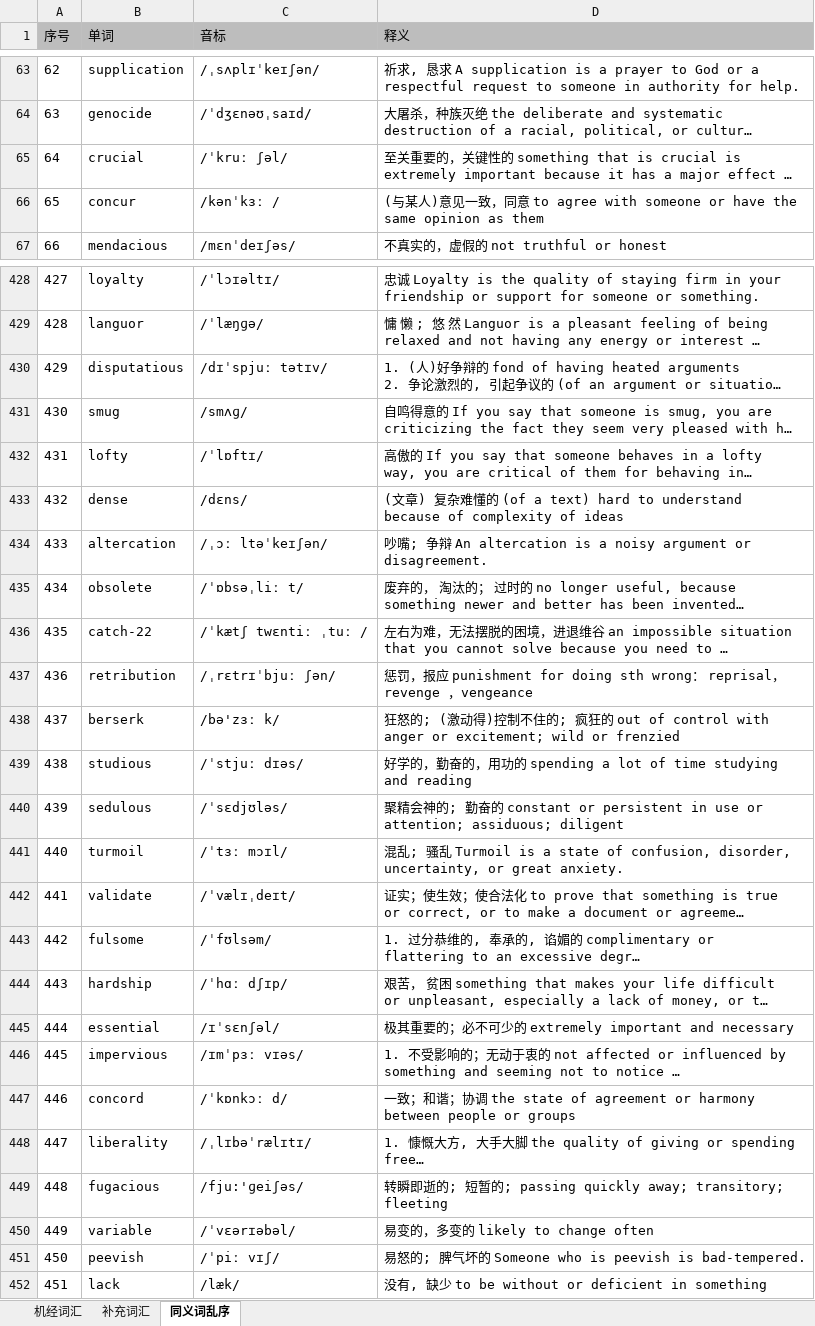
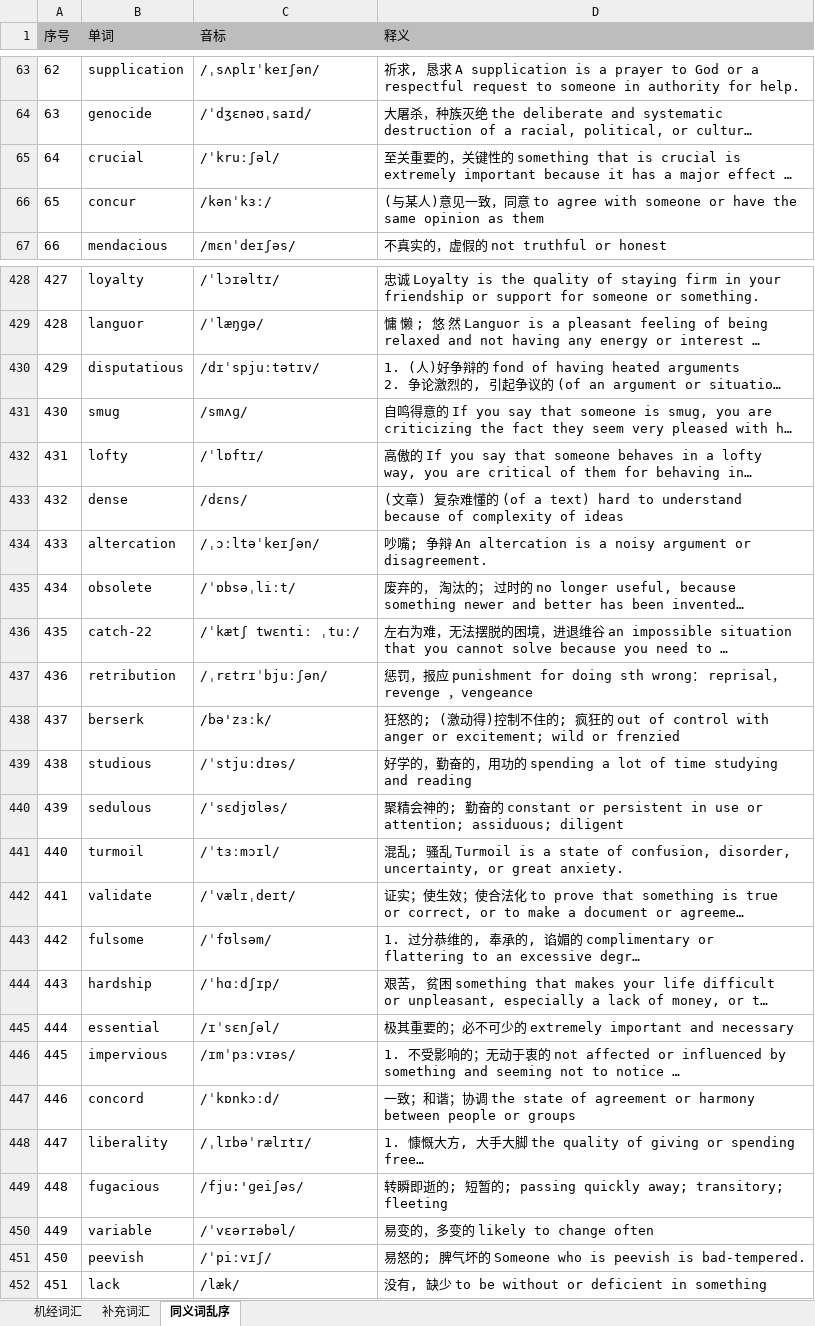
Before and after one commit to LER0ever/GRE-CN, an Excel workbook: L-GRE-词汇/L-GRE-机经词汇/L-GRE-机经词汇-霍V6/L-GRE-机经词汇-霍V6.xlsx, sheet 同义词乱序, drawn as a sheet; only a part is shown, gaps mark what is left out; long unchanged cells end in …; values as stored, in another font and other column widths than the file's, no borders; the diff covers the shown part only; the diff names each change by its address in the sheet, - before the commit and + after, or states it on an @@ line.

```diff
--- a/L-GRE-词汇/L-GRE-机经词汇/L-GRE-机经词汇-霍V6/L-GRE-机经词汇-霍V6.xlsx (sheet 同义词乱序)
+++ b/L-GRE-词汇/L-GRE-机经词汇/L-GRE-机经词汇-霍V6/L-GRE-机经词汇-霍V6.xlsx (sheet 同义词乱序)
-C65 (音标): /ˈkruː ʃəl/
+C65 (音标): /ˈkruːʃəl/
-C66 (音标): /kənˈkɜː /
+C66 (音标): /kənˈkɜː/
-C430 (音标): /dɪˈspjuː tətɪv/
+C430 (音标): /dɪˈspjuːtətɪv/
-C434 (音标): /ˌɔː ltəˈkeɪʃən/
+C434 (音标): /ˌɔːltəˈkeɪʃən/
-C435 (音标): /ˈɒbsəˌliː t/
+C435 (音标): /ˈɒbsəˌliːt/
-C436 (音标): /ˈkætʃ twɛntiː ˌtuː /
+C436 (音标): /ˈkætʃ twɛntiː ˌtuː/
-C437 (音标): /ˌrɛtrɪˈbjuː ʃən/
+C437 (音标): /ˌrɛtrɪˈbjuːʃən/
-C438 (音标): /bə'zɜː k/
+C438 (音标): /bə'zɜːk/
-C439 (音标): /ˈstjuː dɪəs/
+C439 (音标): /ˈstjuːdɪəs/
-C441 (音标): /ˈtɜː mɔɪl/
+C441 (音标): /ˈtɜːmɔɪl/
-C444 (音标): /ˈhɑː dʃɪp/
+C444 (音标): /ˈhɑːdʃɪp/
-C446 (音标): /ɪmˈpɜː vɪəs/
+C446 (音标): /ɪmˈpɜːvɪəs/
-C447 (音标): /ˈkɒnkɔː d/
+C447 (音标): /ˈkɒnkɔːd/
-C451 (音标): /ˈpiː vɪʃ/
+C451 (音标): /ˈpiːvɪʃ/
```
Also changed, not shown: 161 edited cells elsewhere in this sheet, sheet 补充词汇.
